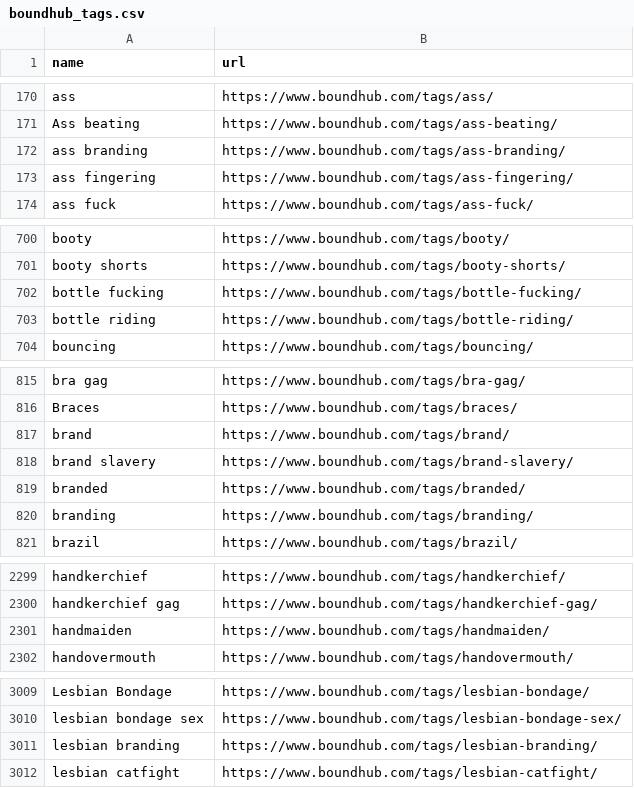
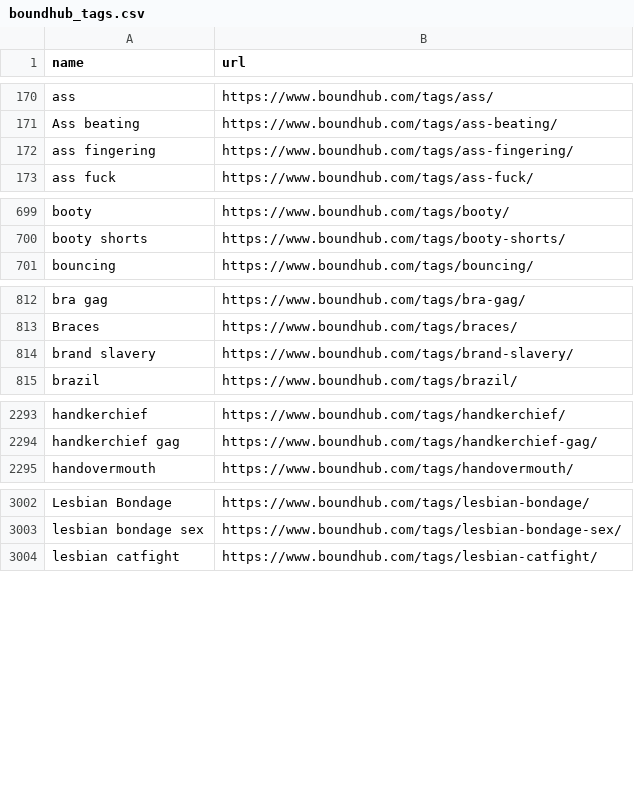
Before and after one commit to stepney141/favs, a CSV file: boundhub/boundhub_tags.csv, drawn as a sheet; only a part is shown, gaps mark what is left out; removed rows and columns are numbered as before the commit, all else as after; the diff covers the shown part only; the diff names each change by its address in the sheet, - before the commit and + after, or states it on an @@ line.

```diff
--- a/boundhub/boundhub_tags.csv
+++ b/boundhub/boundhub_tags.csv
-row 172: ass branding | https://www.boundhub.com/tags/ass-branding/
-row 702: bottle fucking | https://www.boundhub.com/tags/bottle-fucking/
-row 703: bottle riding | https://www.boundhub.com/tags/bottle-riding/
-row 817: brand | https://www.boundhub.com/tags/brand/
-row 819: branded | https://www.boundhub.com/tags/branded/
-row 820: branding | https://www.boundhub.com/tags/branding/
-row 2301: handmaiden | https://www.boundhub.com/tags/handmaiden/
-row 3011: lesbian branding | https://www.boundhub.com/tags/lesbian-branding/
```
Also changed, not shown: 1 added row elsewhere in this file, github_stars/starred_repos.csv, note_favs/note_favorites.csv, 2 other files.
